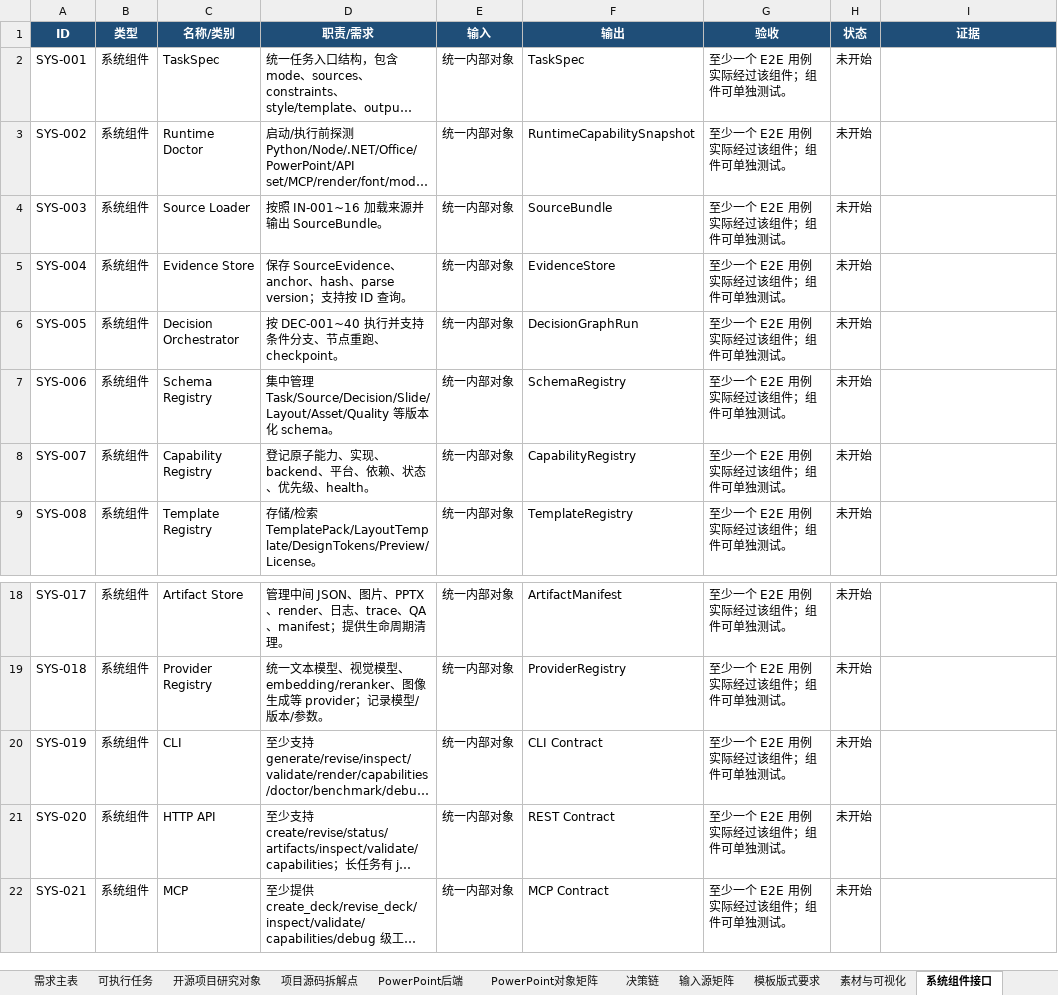
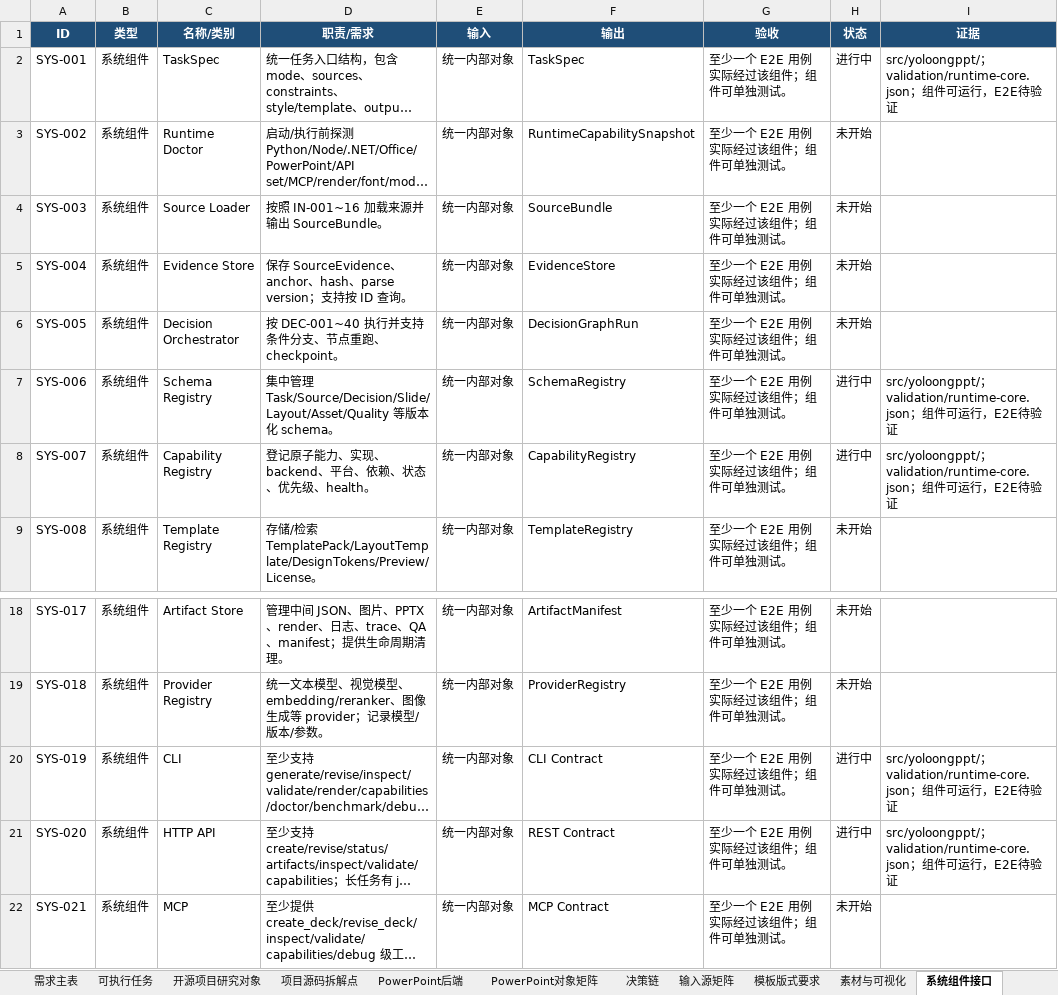
Before and after one commit to XXYoLoong/YoloongPPT, an Excel workbook: AI_PPT_完整需求与任务矩阵_V0.3.xlsx, sheet 系统组件接口, drawn as a sheet; only a part is shown, gaps mark what is left out; long unchanged cells end in …; values as stored, in another font and other column widths than the file's, no borders; conditional formats not drawn; the diff names each change by its address in the sheet, - before the commit and + after, or states it on an @@ line.

```diff
--- a/AI_PPT_完整需求与任务矩阵_V0.3.xlsx (sheet 系统组件接口)
+++ b/AI_PPT_完整需求与任务矩阵_V0.3.xlsx (sheet 系统组件接口)
-H2 (状态): 未开始
+H2 (状态): 进行中
-I2 (证据): (empty)
+I2 (证据): src/yoloongppt/；validation/runtime-core.json；组件可运行，E2E待验证
-H7:H8 (状态): 未开始
+H7:H8 (状态): 进行中
-I7:I8 (证据): (empty)
+I7:I8 (证据): src/yoloongppt/；validation/runtime-core.json；组件可运行，E2E待验证
-H20:H21 (状态): 未开始
+H20:H21 (状态): 进行中
-I20:I21 (证据): (empty)
+I20:I21 (证据): src/yoloongppt/；validation/runtime-core.json；组件可运行，E2E待验证
```
Also changed, not shown: sheet 需求主表, sheet 可执行任务, sheet 数据对象, charts or pictures, 30 other files.
